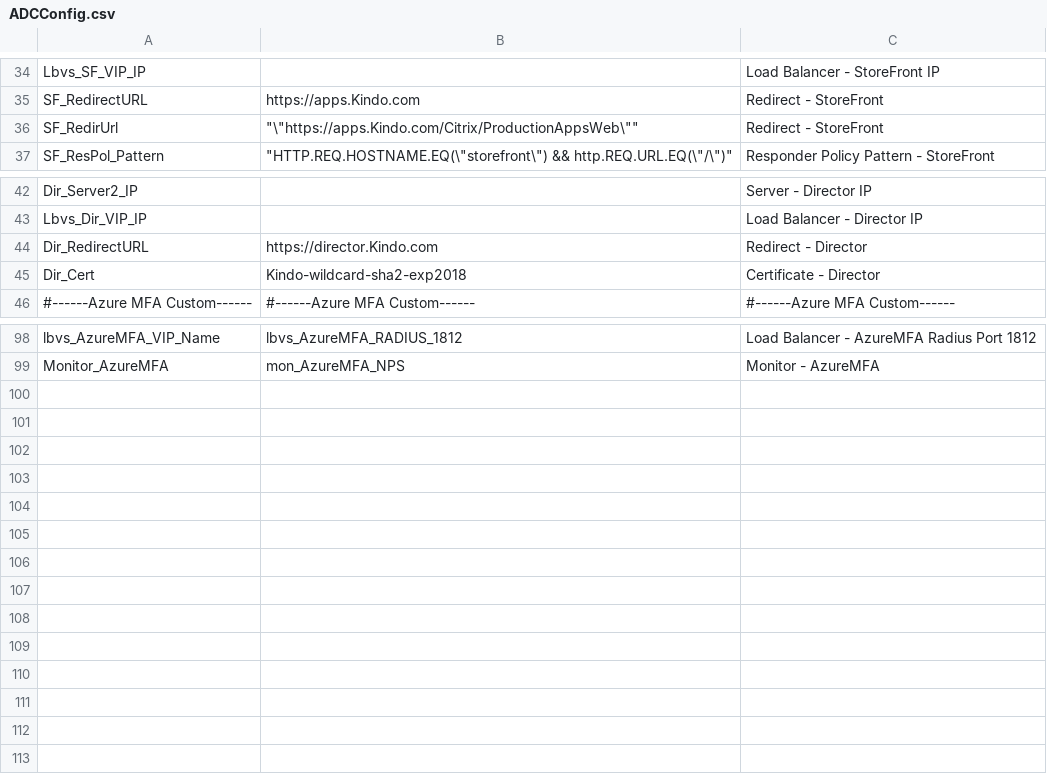
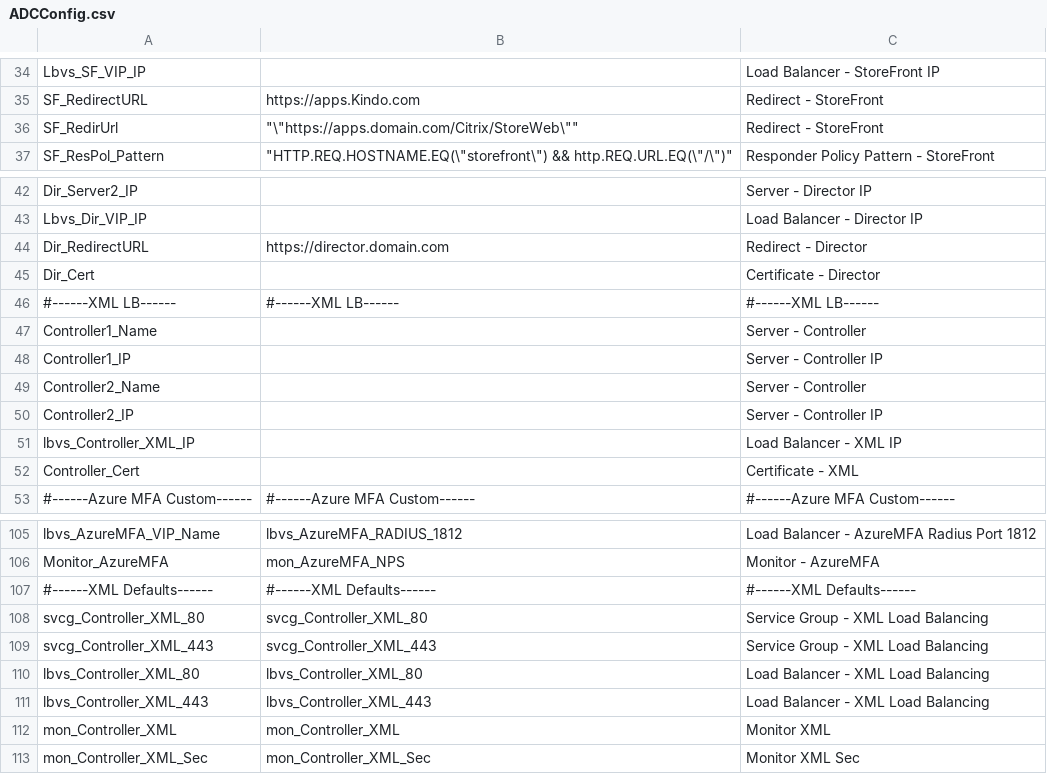
Before and after one commit to JamesKindon/Citrix, a CSV file: ADC Config Builder/ADCConfig.csv, drawn as a sheet; only a part is shown, gaps mark what is left out.

```diff
--- a/ADC Config Builder/ADCConfig.csv
+++ b/ADC Config Builder/ADCConfig.csv
@@ -35,3 +35,3 @@ Lbvs_SF_VIP_IP,,Load Balancer - StoreFront IP
 SF_RedirectURL,https://apps.Kindo.com,Redirect - StoreFront
-SF_RedirUrl,"""\""https://apps.Kindo.com/Citrix/ProductionAppsWeb\""""",Redirect - StoreFront
+SF_RedirUrl,"""\""https://apps.domain.com/Citrix/StoreWeb\""""",Redirect - StoreFront
 SF_ResPol_Pattern,"""HTTP.REQ.HOSTNAME.EQ(\""storefront\"") && http.REQ.URL.EQ(\""/\"")""",Responder Policy Pattern - StoreFront
@@ -43,4 +43,11 @@ Dir_Server2_IP,,Server - Director IP
 Lbvs_Dir_VIP_IP,,Load Balancer - Director IP
-Dir_RedirectURL,https://director.Kindo.com,Redirect - Director
-Dir_Cert,Kindo-wildcard-sha2-exp2018,Certificate - Director
+Dir_RedirectURL,https://director.domain.com,Redirect - Director
+Dir_Cert,,Certificate - Director
+#------XML LB------,#------XML LB------,#------XML LB------
+Controller1_Name,,Server - Controller
+Controller1_IP,,Server - Controller  IP
+Controller2_Name,,Server - Controller
+Controller2_IP,,Server - Controller IP
+lbvs_Controller_XML_IP,,Load Balancer - XML IP
+Controller_Cert,,Certificate - XML
 #------Azure MFA Custom------,#------Azure MFA Custom------,#------Azure MFA Custom------
@@ -99 +106,8 @@ lbvs_AzureMFA_VIP_Name,lbvs_AzureMFA_RADIUS_1812,Load Balancer - AzureMFA Radius
 Monitor_AzureMFA,mon_AzureMFA_NPS,Monitor - AzureMFA
+#------XML Defaults------,#------XML Defaults------,#------XML Defaults------
+svcg_Controller_XML_80,svcg_Controller_XML_80,Service Group - XML Load Balancing
+svcg_Controller_XML_443,svcg_Controller_XML_443,Service Group - XML Load Balancing
+lbvs_Controller_XML_80,lbvs_Controller_XML_80,Load Balancer - XML Load Balancing
+lbvs_Controller_XML_443,lbvs_Controller_XML_443,Load Balancer - XML Load Balancing
+mon_Controller_XML,mon_Controller_XML,Monitor XML
+mon_Controller_XML_Sec,mon_Controller_XML_Sec,Monitor XML Sec
```
Also changed, not shown: 1 other file.
